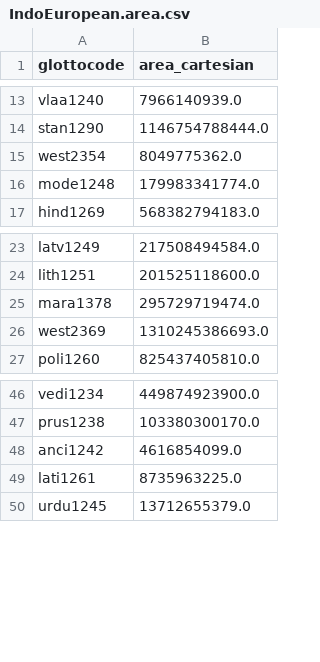
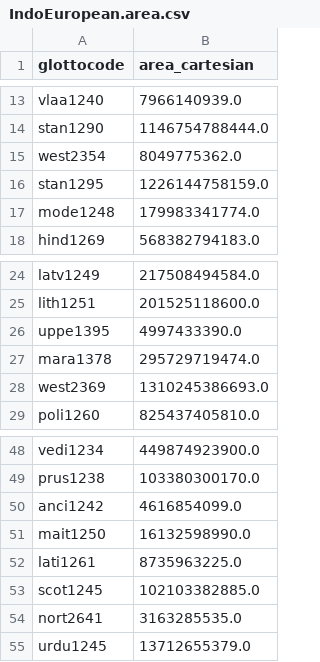
Before and after one commit to tomproberts/PunctuatedSchismo, a CSV file: data/predictors/area/IndoEuropean.area.csv, drawn as a sheet; only a part is shown, gaps mark what is left out; the diff covers the shown part only; the diff names each change by its address in the sheet, - before the commit and + after, or states it on an @@ line.

```diff
--- a/data/predictors/area/IndoEuropean.area.csv
+++ b/data/predictors/area/IndoEuropean.area.csv
+row 16: stan1295 | 1226144758159.0
+row 26: uppe1395 | 4997433390.0
+row 51: mait1250 | 16132598990.0
+row 53: scot1245 | 102103382885.0
+row 54: nort2641 | 3163285535.0
```
Also changed, not shown: 25 added rows elsewhere in this file, data/predictors/area/Italic.area.csv, 2 other files.
